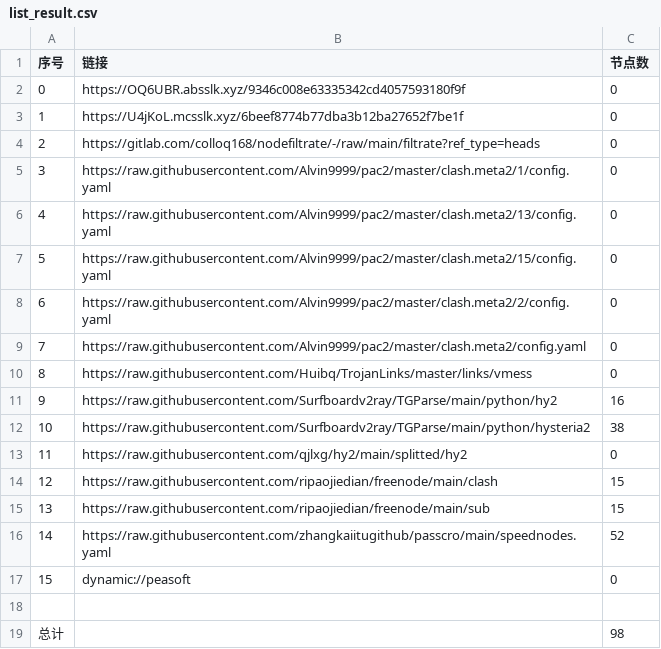
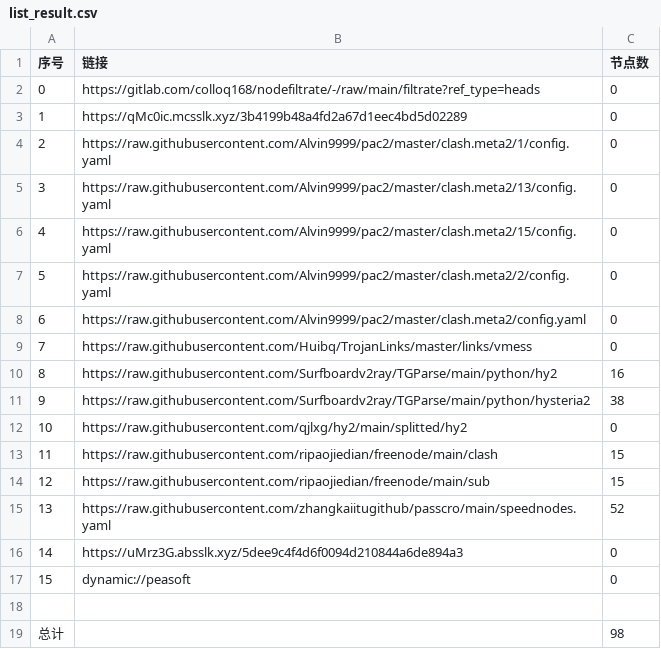
Before and after one commit to sileopro/AutoMergePublicNodes, a CSV file: list_result.csv, drawn as a sheet; removed rows and columns are numbered as before the commit, all else as after; the diff names each change by its address in the sheet, - before the commit and + after, or states it on an @@ line.

```diff
--- a/list_result.csv
+++ b/list_result.csv
-row 2: 0 | https://OQ6UBR.absslk.xyz/9346c008e63335342cd4057593180f9f | 0
-row 3: 1 | https://U4jKoL.mcsslk.xyz/6beef8774b77dba3b12ba27652f7be1f | 0
@@ column A (序号) renumbered between rows 2 and 15 @@
+row 3: 1 | https://qMc0ic.mcsslk.xyz/3b4199b48a4fd2a67d1eec4bd5d02289 | 0
+row 16: 14 | https://uMrz3G.absslk.xyz/5dee9c4f4d6f0094d210844a6de894a3 | 0
```
Also changed, not shown: 22 other files.
